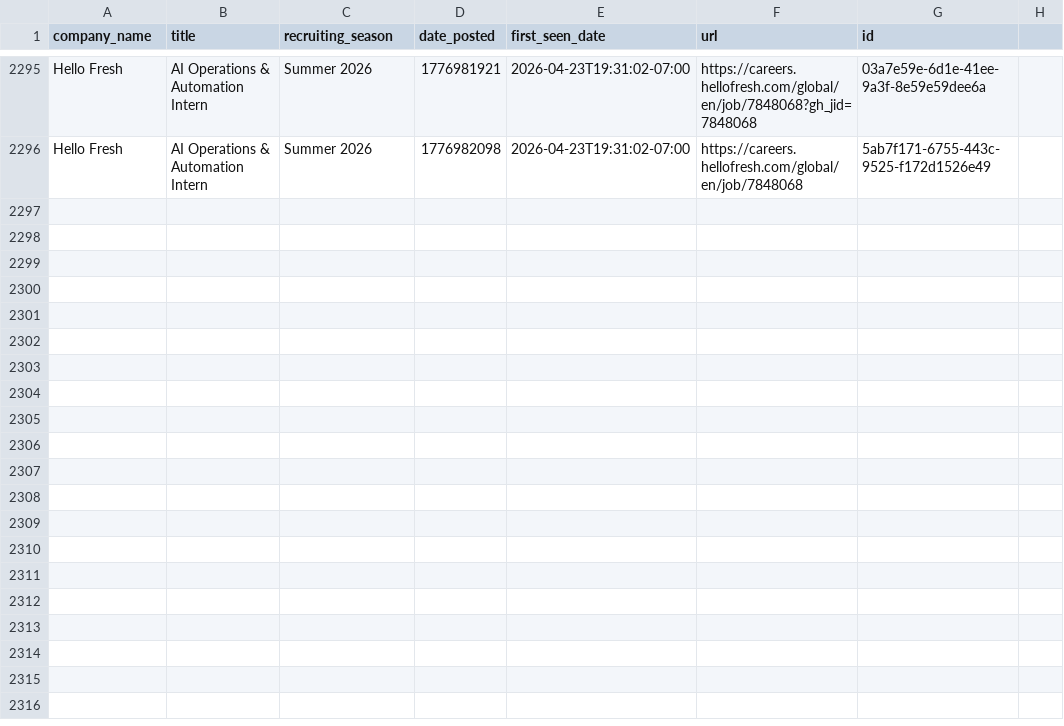
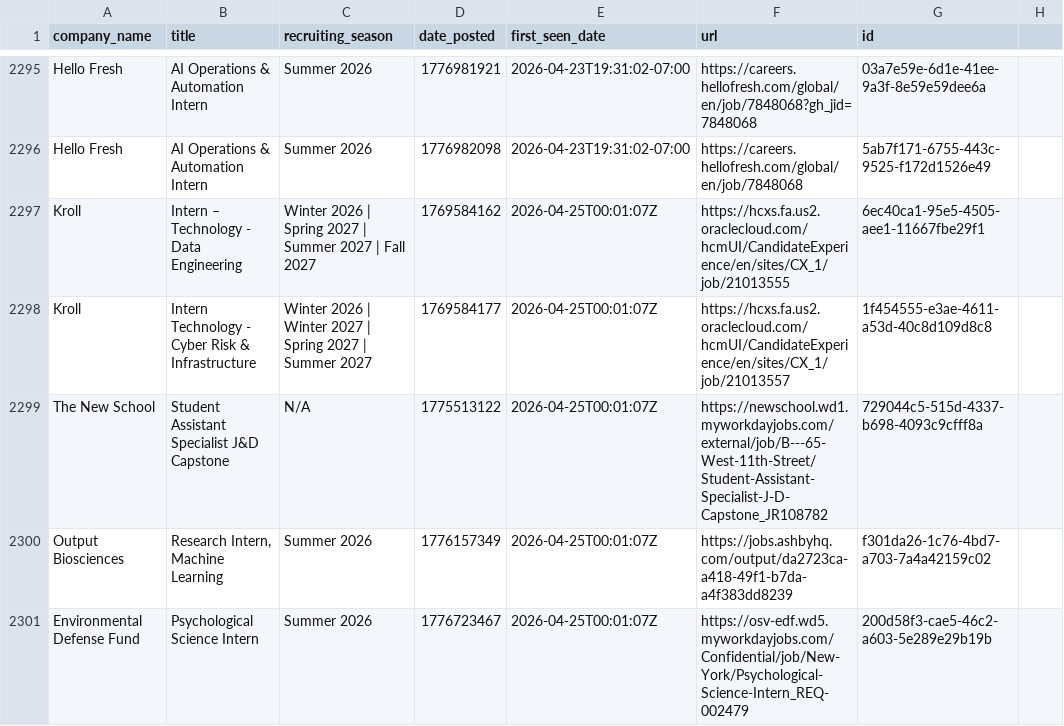
Before and after one commit to abochnak/historical-nyc-remote-job-postings, a CSV file: data/nyc_jobs.csv, drawn as a sheet; only a part is shown, gaps mark what is left out; the diff covers the shown part only; the diff names each change by its address in the sheet, - before the commit and + after, or states it on an @@ line.

```diff
--- a/data/nyc_jobs.csv
+++ b/data/nyc_jobs.csv
+row 2297: Kroll | Intern – Technology - Data Engineering | Winter 2026 | Spring 2027 | Summer 2027 | Fall 2027 | 1769584162 | 2026-04-25T00:01:07Z | https://hcxs.fa.us2.oraclecloud.com/hcmUI/CandidateExperience/en/sites/CX_1/job/21013555 | 6ec40ca1-95e5-4505-aee1-11667fbe29f1
+row 2298: Kroll | Intern Technology - Cyber Risk & Infrastructure | Winter 2026 | Winter 2027 | Spring 2027 | Summer 2027 | 1769584177 | 2026-04-25T00:01:07Z | https://hcxs.fa.us2.oraclecloud.com/hcmUI/CandidateExperience/en/sites/CX_1/job/21013557 | 1f454555-e3ae-4611-a53d-40c8d109d8c8
+row 2299: The New School | Student Assistant Specialist J&D Capstone | N/A | 1775513122 | 2026-04-25T00:01:07Z | https://newschool.wd1.myworkdayjobs.com/external/job/B---65-West-11th-Street/Student-Assistant-Specialist-J-D-Capstone_JR108782 | 729044c5-515d-4337-b698-4093c9cfff8a
+row 2300: Output Biosciences | Research Intern, Machine Learning | Summer 2026 | 1776157349 | 2026-04-25T00:01:07Z | https://jobs.ashbyhq.com/output/da2723ca-a418-49f1-b7da-a4f383dd8239 | f301da26-1c76-4bd7-a703-7a4a42159c02
+row 2301: Environmental Defense Fund | Psychological Science Intern | Summer 2026 | 1776723467 | 2026-04-25T00:01:07Z | https://osv-edf.wd5.myworkdayjobs.com/Confidential/job/New-York/Psychological-Science-Intern_REQ-002479 | 200d58f3-cae5-46c2-a603-5e289e29b19b
```
Also changed, not shown: 5 added rows and 1 removed row elsewhere in this file.
